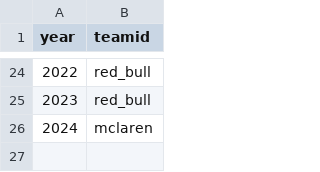
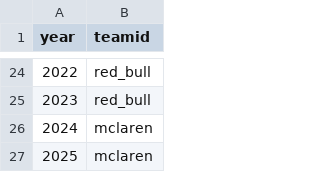
Before and after one commit to felipefl142/f1-predict-analysis-platform, a CSV file: data/constructors_champions.csv, drawn as a sheet; only a part is shown, gaps mark what is left out.

```diff
--- a/data/constructors_champions.csv
+++ b/data/constructors_champions.csv
@@ -26 +26,2 @@ year,teamid
 2024,mclaren
+2025,mclaren
```
Also changed, not shown: data/champions.csv, 6 other files.
